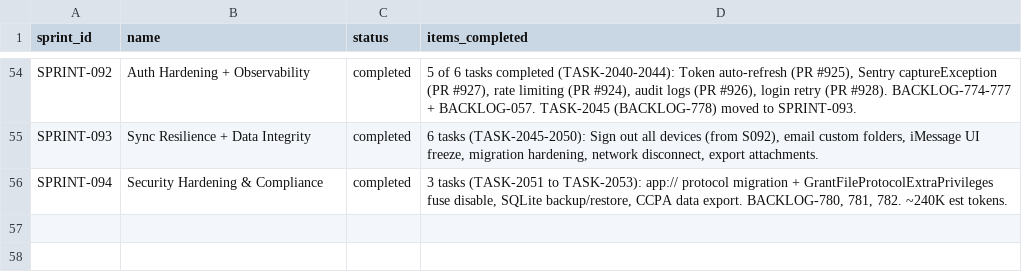
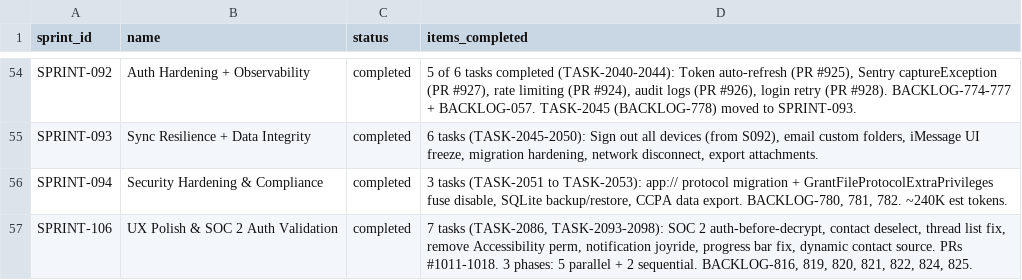
Before and after one commit to 5hdaniel/Mad, a CSV file: .claude/plans/backlog/data/sprints.csv, drawn as a sheet; only a part is shown, gaps mark what is left out; the diff names each change by its address in the sheet, - before the commit and + after, or states it on an @@ line.

```diff
--- a/.claude/plans/backlog/data/sprints.csv
+++ b/.claude/plans/backlog/data/sprints.csv
+row 57: SPRINT-106 | UX Polish & SOC 2 Auth Validation | completed | 7 tasks (TASK-2086, TASK-2093-2098): SOC 2 auth-before-decrypt, contact deselect, thread list fix, remove Accessibility perm, notification joyride, progress bar fix, dynamic contact source. PRs #1011-1018. 3 phases: 5 parallel + 2 sequential. BACKLOG-816, 819, 820, 821, 822, 824, 825.
```
Also changed, not shown: .claude/metrics/tokens.csv, .claude/plans/backlog/data/backlog.csv, 9 other files.
